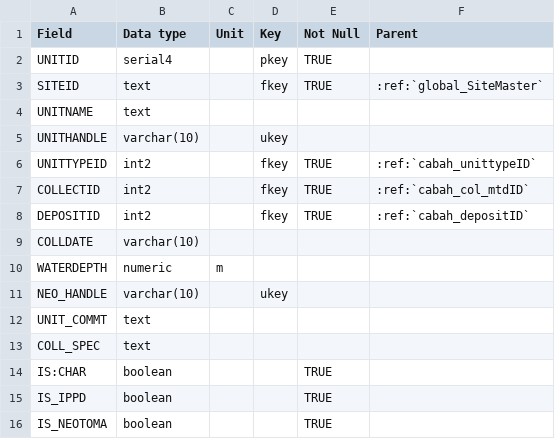
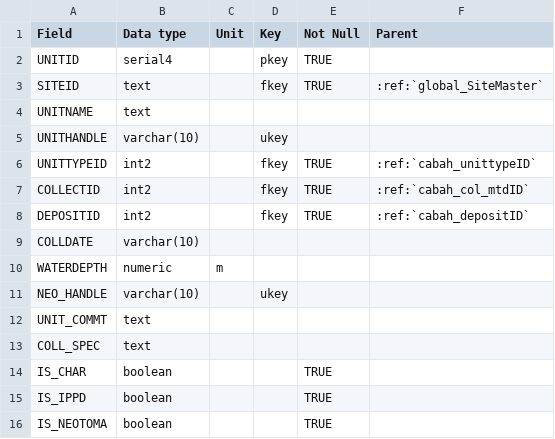
Before and after one commit to octopus-db/documentation, a CSV file: docs/source/csv_tables/global_UnitMaster.csv, drawn as a sheet.

Commit message:
typo

```diff
--- a/docs/source/csv_tables/global_UnitMaster.csv
+++ b/docs/source/csv_tables/global_UnitMaster.csv
@@ -13,3 +13,3 @@ UNIT_COMMT,text,,,,
 COLL_SPEC,text,,,,
-IS:CHAR,boolean,,,TRUE,
+IS_CHAR,boolean,,,TRUE,
 IS_IPPD,boolean,,,TRUE,
```
